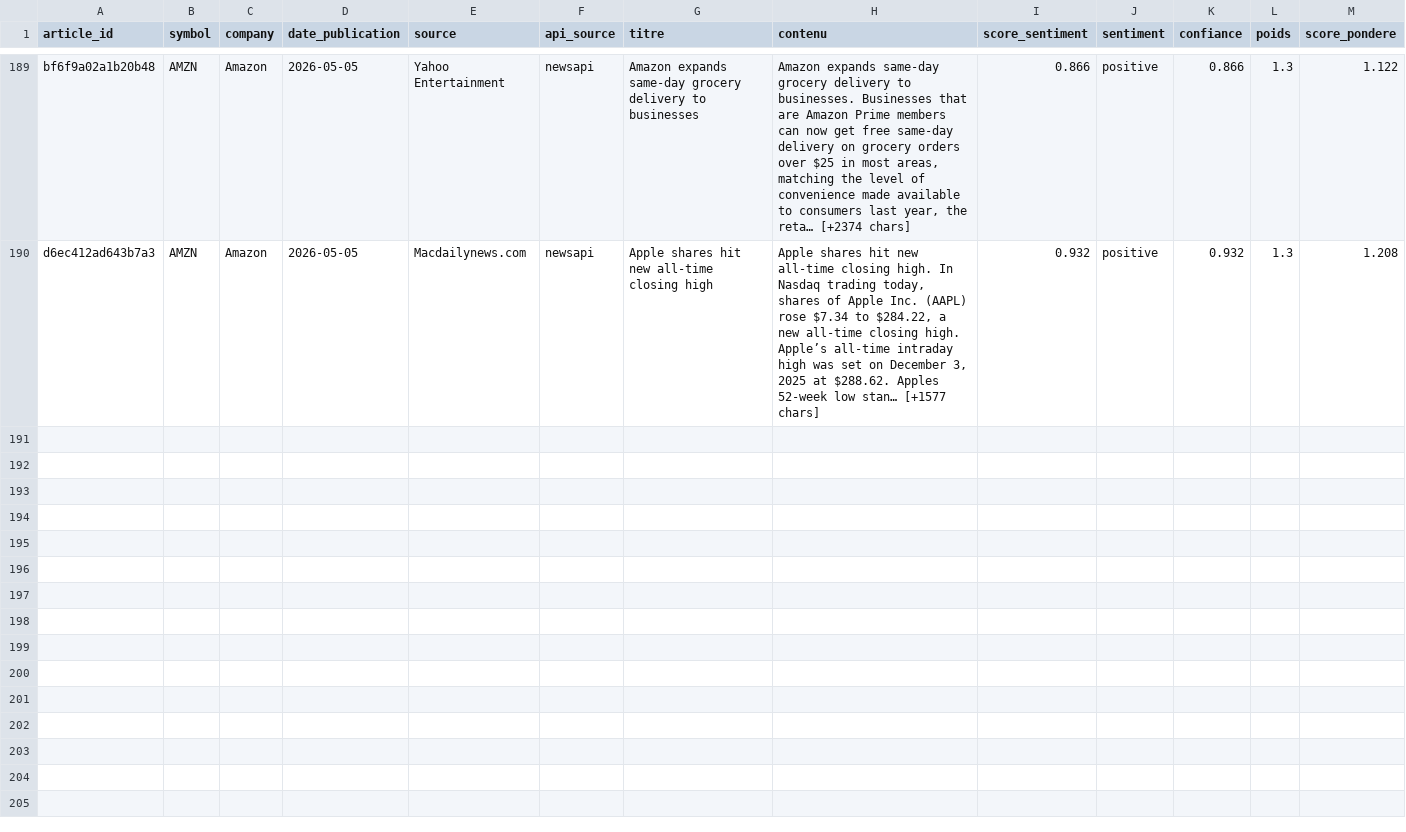
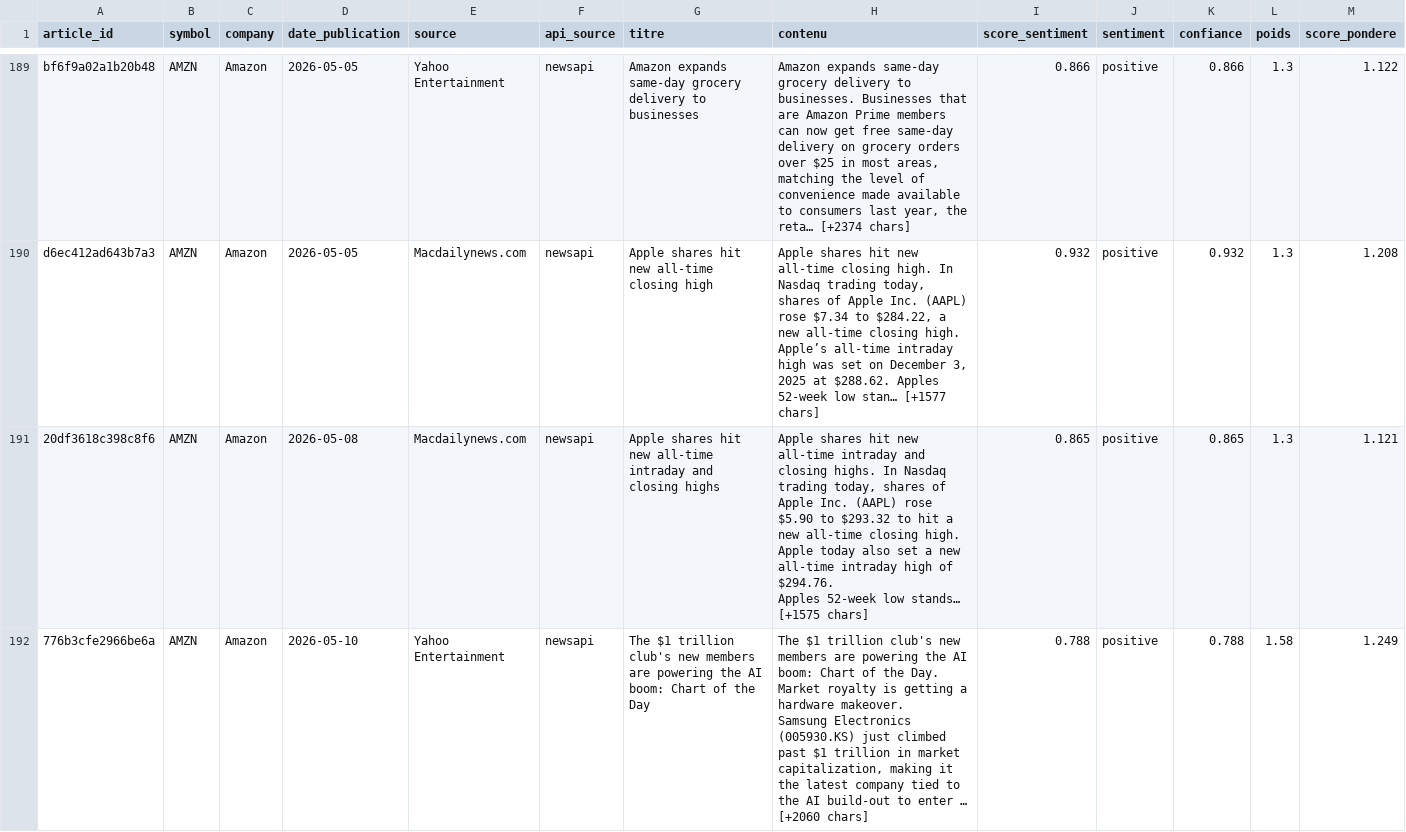
Before and after one commit to adam-hassen/stock-auto-update, a CSV file: data/articles_sentiment/AMZN.csv, drawn as a sheet; only a part is shown, gaps mark what is left out; rows hold the shown columns only; ↵ is a line break in a cell; the diff covers the shown part only; the diff names each change by its address in the sheet, - before the commit and + after, or states it on an @@ line.

```diff
--- a/data/articles_sentiment/AMZN.csv
+++ b/data/articles_sentiment/AMZN.csv
+row 191: 20df3618c398c8f6 | AMZN | Amazon | 2026-05-08 | Macdailynews.com | newsapi | Apple shares hit new all-time intraday and closing highs | Apple shares hit new all-time intraday and closing highs. In Nasdaq trading today, shares of Apple Inc. (AAPL) rose $5.90 to $293.32 to hit a new all-time closing high. Apple today also set a new all-time intraday high of $294.76. ↵ Apples 52-week low stands… [+1575 chars] | 0.865 | positive | 0.865 | 1.3 | 1.121
+row 192: 776b3cfe2966be6a | AMZN | Amazon | 2026-05-10 | Yahoo Entertainment | newsapi | The $1 trillion club's new members are powering the AI boom: Chart of the Day | The $1 trillion club's new members are powering the AI boom: Chart of the Day. Market royalty is getting a hardware makeover. ↵ Samsung Electronics (005930.KS) just climbed past $1 trillion in market capitalization, making it the latest company tied to the AI build-out to enter … [+2060 chars] | 0.788 | positive | 0.788 | 1.58 | 1.249
```
Also changed, not shown: 6 added rows elsewhere in this file, data/articles_sentiment/AAPL.csv, data/articles_sentiment/GOOGL.csv, 14 other files.
